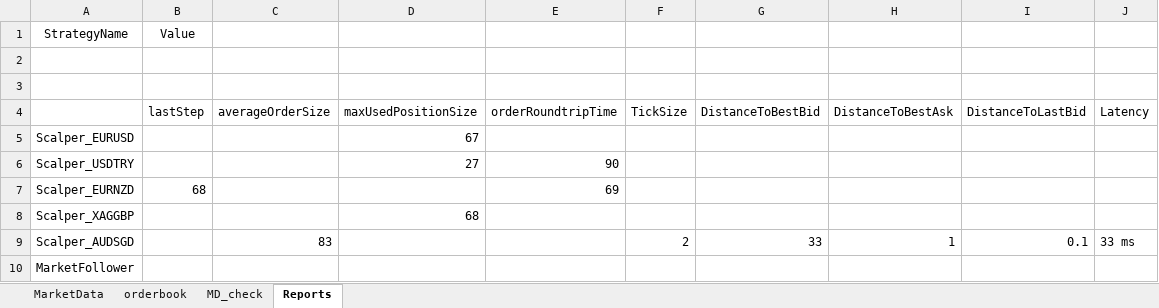
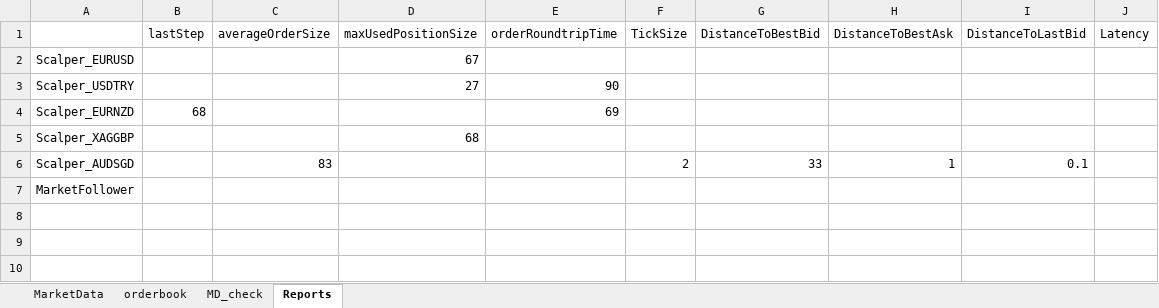
Before and after one commit to yatsdev/AllGoTrading, an Excel workbook: yats/config/ExcelDemoWMacro.xlsm, sheet Reports, drawn as a sheet; values as stored, in another font and other column widths than the file's, no borders; removed rows and columns are numbered as before the commit, all else as after; the diff names each change by its address in the sheet, - before the commit and + after, or states it on an @@ line.

Commit message:
Initialization of Reports sheet out from onReport()

```diff
--- a/yats/config/ExcelDemoWMacro.xlsm (sheet Reports)
+++ b/yats/config/ExcelDemoWMacro.xlsm (sheet Reports)
-row 1: StrategyName | Value
-row 2: (empty)
-row 3: (empty)
-J6 (Latency): 33 ms
+J6 (Latency): (empty)
```
Also changed, not shown: 1 other file.
